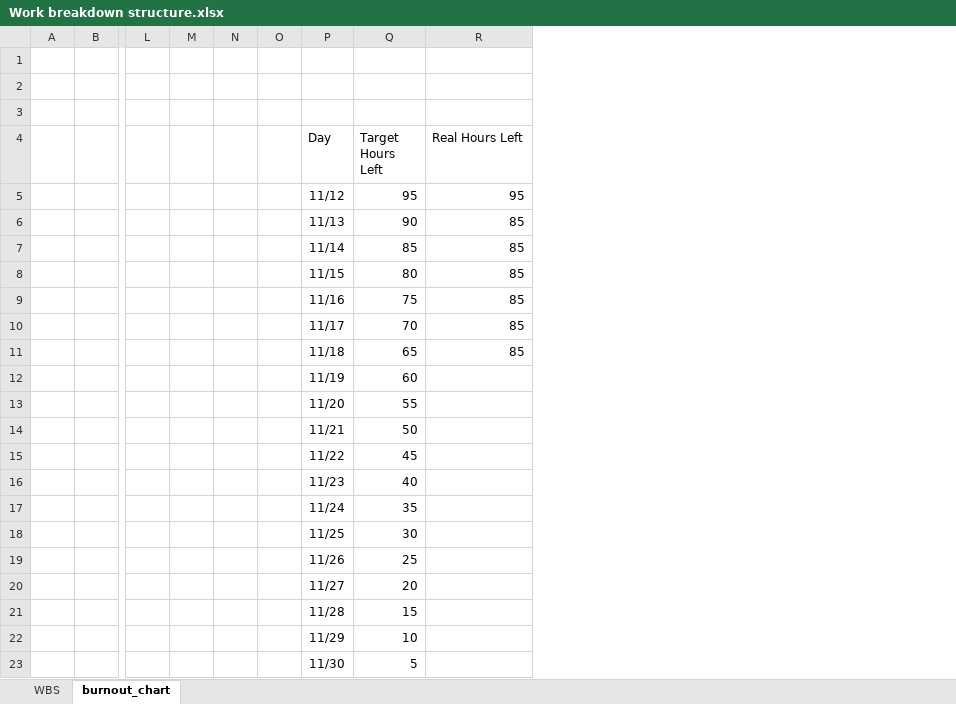
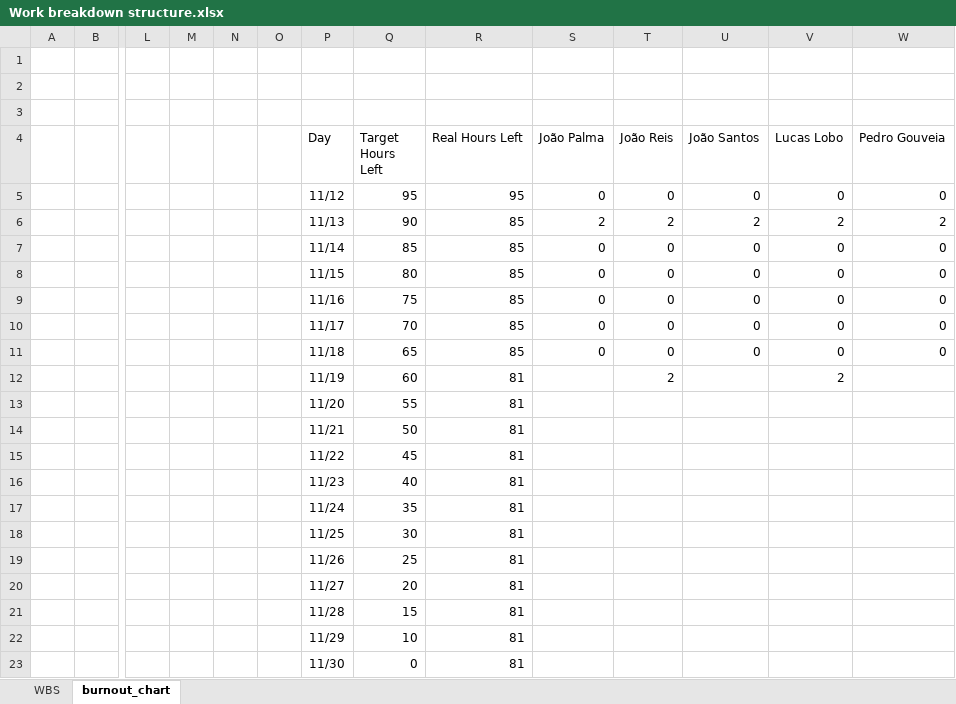
Before and after one commit to jpa-reis/SE2122-57672-58175-57957-58210-57911, an Excel workbook: project/Work breakdown structure.xlsx, sheet burnout_chart, drawn as a sheet; only a part is shown, gaps mark what is left out; values as stored, in another font and other column widths than the file's, no borders; charts and pictures and conditional formats not drawn; removed rows and columns are numbered as before the commit, all else as after; rows hold the shown columns only; the diff names each change by its address in the sheet, - before the commit and + after, or states it on an @@ line.

Commit message:
Add files via upload

```diff
--- a/project/Work breakdown structure.xlsx (sheet burnout_chart)
+++ b/project/Work breakdown structure.xlsx (sheet burnout_chart)
+column S (João Palma), rows 5-11: 0 | 2 | 0 | 0 | 0 | 0 | 0
+column T (João Reis), rows 5-12: 0 | 2 | 0 | 0 | 0 | 0 | 0 | 2
+column U (João Santos), rows 5-11: 0 | 2 | 0 | 0 | 0 | 0 | 0
+column V (Lucas Lobo), rows 5-12: 0 | 2 | 0 | 0 | 0 | 0 | 0 | 2
+column W (Pedro Gouveia), rows 5-11: 0 | 2 | 0 | 0 | 0 | 0 | 0
-R12:R22 (Real Hours Left): (empty)
+R12:R22 (Real Hours Left): 81
-row 23:  |  |  |  |  |  | 11/30 | 5
+row 23:  |  |  |  |  |  | 11/30 | 0 | 81
```
Also changed, not shown: sheet WBS, formulas that keep their value, charts or pictures.
